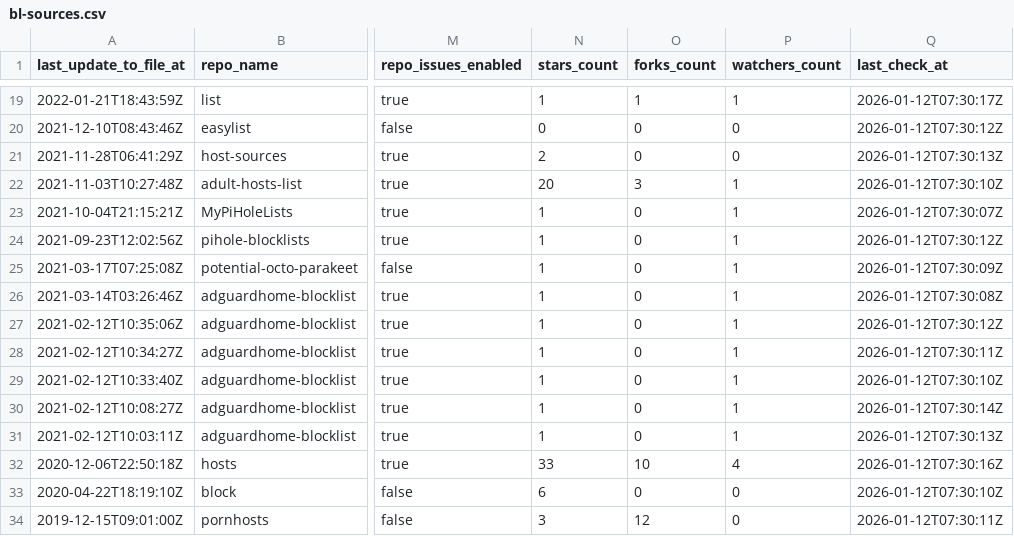
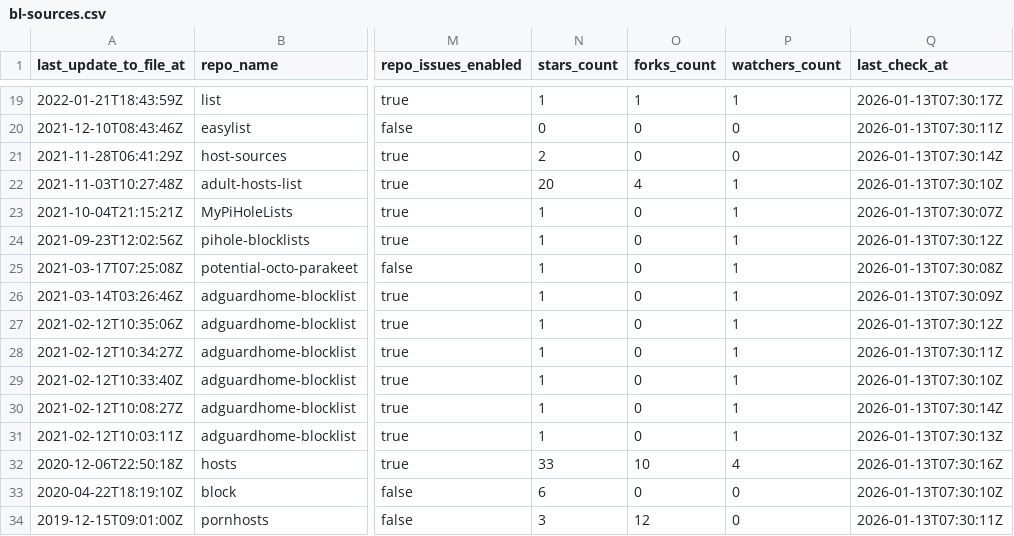
Before and after one commit to omkar861856/porn-domains, a CSV file: blacklist/bl-sources.csv, drawn as a sheet; only a part is shown, gaps mark what is left out; the diff covers the shown part only; the diff names each change by its address in the sheet, - before the commit and + after, or states it on an @@ line.

```diff
--- a/blacklist/bl-sources.csv
+++ b/blacklist/bl-sources.csv
-Q19 (last_check_at): 2026-01-12T07:30:17Z
+Q19 (last_check_at): 2026-01-13T07:30:17Z
-Q20 (last_check_at): 2026-01-12T07:30:12Z
+Q20 (last_check_at): 2026-01-13T07:30:11Z
-Q21 (last_check_at): 2026-01-12T07:30:13Z
+Q21 (last_check_at): 2026-01-13T07:30:14Z
-O22 (forks_count): 3
+O22 (forks_count): 4
-Q22 (last_check_at): 2026-01-12T07:30:10Z
+Q22 (last_check_at): 2026-01-13T07:30:10Z
-Q23 (last_check_at): 2026-01-12T07:30:07Z
+Q23 (last_check_at): 2026-01-13T07:30:07Z
-Q24 (last_check_at): 2026-01-12T07:30:12Z
+Q24 (last_check_at): 2026-01-13T07:30:12Z
-Q25 (last_check_at): 2026-01-12T07:30:09Z
+Q25 (last_check_at): 2026-01-13T07:30:08Z
-Q26 (last_check_at): 2026-01-12T07:30:08Z
+Q26 (last_check_at): 2026-01-13T07:30:09Z
-Q27 (last_check_at): 2026-01-12T07:30:12Z
+Q27 (last_check_at): 2026-01-13T07:30:12Z
-Q28 (last_check_at): 2026-01-12T07:30:11Z
+Q28 (last_check_at): 2026-01-13T07:30:11Z
-Q29 (last_check_at): 2026-01-12T07:30:10Z
+Q29 (last_check_at): 2026-01-13T07:30:10Z
-Q30 (last_check_at): 2026-01-12T07:30:14Z
+Q30 (last_check_at): 2026-01-13T07:30:14Z
-Q31 (last_check_at): 2026-01-12T07:30:13Z
+Q31 (last_check_at): 2026-01-13T07:30:13Z
-Q32 (last_check_at): 2026-01-12T07:30:16Z
+Q32 (last_check_at): 2026-01-13T07:30:16Z
-Q33 (last_check_at): 2026-01-12T07:30:10Z
+Q33 (last_check_at): 2026-01-13T07:30:10Z
-Q34 (last_check_at): 2026-01-12T07:30:11Z
+Q34 (last_check_at): 2026-01-13T07:30:11Z
```
Also changed, not shown: 1 added row, 1 removed row and 30 edited cells elsewhere in this file.
